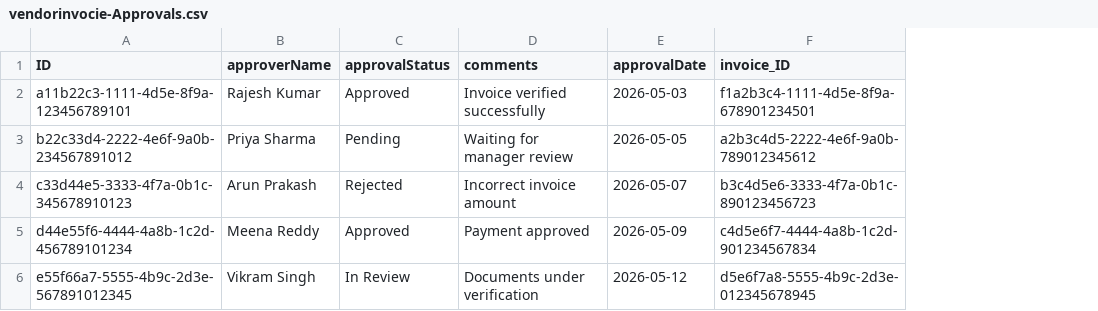
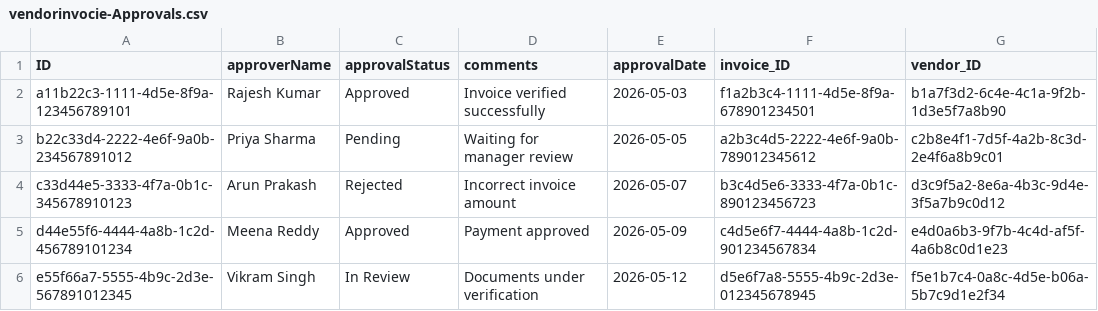
Before and after one commit to mithun1385/vendor_invoice_processing, a CSV file: db/data/vendorinvocie-Approvals.csv, drawn as a sheet; the diff names each change by its address in the sheet, - before the commit and + after, or states it on an @@ line.

```diff
--- a/db/data/vendorinvocie-Approvals.csv
+++ b/db/data/vendorinvocie-Approvals.csv
+column G (vendor_ID), rows 2-6: b1a7f3d2-6c4e-4c1a-9f2b-1d3e5f7a8b90 | c2b8e4f1-7d5f-4a2b-8c3d-2e4f6a8b9c01 | d3c9f5a2-8e6a-4b3c-9d4e-3f5a7b9c0d12 | e4d0a6b3-9f7b-4c4d-af5f-4a6b8c0d1e23 | f5e1b7c4-0a8c-4d5e-b06a-5b7c9d1e2f34
```
Also changed, not shown: db/data/vendorinvocie-Invoices.csv, db/data/vendorinvocie-Vendors.csv, 11 other files.
